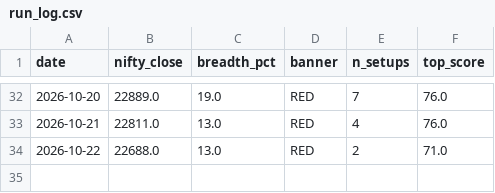
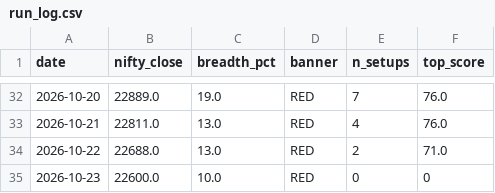
Before and after one commit to anandbabugajula/Swing---scanner-, a CSV file: output/run_log.csv, drawn as a sheet; only a part is shown, gaps mark what is left out; the diff names each change by its address in the sheet, - before the commit and + after, or states it on an @@ line.

```diff
--- a/output/run_log.csv
+++ b/output/run_log.csv
+row 35: 2026-10-23 | 22600.0 | 10.0 | RED | 0 | 0
```
Also changed, not shown: output/sector_strength.csv, 4 other files.
